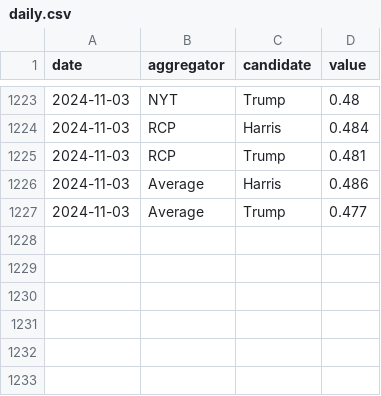
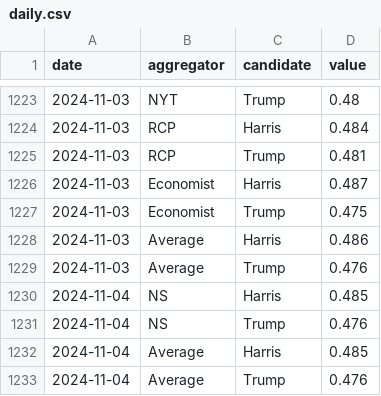
Before and after one commit to hidegmisi/us2024_tracker, a CSV file: docs/data/daily.csv, drawn as a sheet; only a part is shown, gaps mark what is left out.

```diff
--- a/docs/data/daily.csv
+++ b/docs/data/daily.csv
@@ -1225,3 +1225,9 @@ date,aggregator,candidate,value
 2024-11-03,RCP,Trump,0.481
+2024-11-03,Economist,Harris,0.487
+2024-11-03,Economist,Trump,0.475
 2024-11-03,Average,Harris,0.486
-2024-11-03,Average,Trump,0.477
+2024-11-03,Average,Trump,0.476
+2024-11-04,NS,Harris,0.485
+2024-11-04,NS,Trump,0.476
+2024-11-04,Average,Harris,0.485
+2024-11-04,Average,Trump,0.476
```
